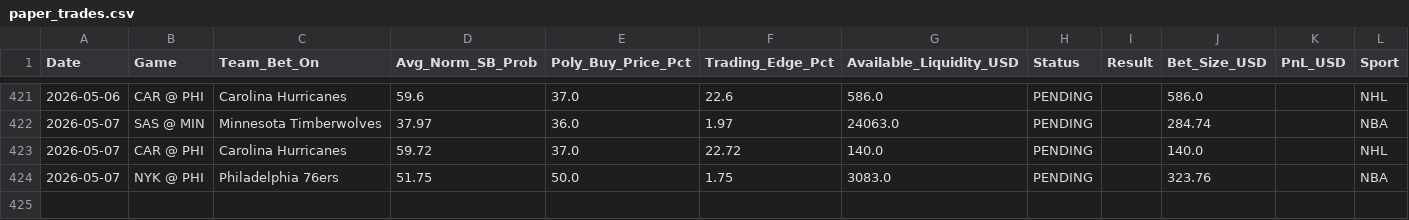
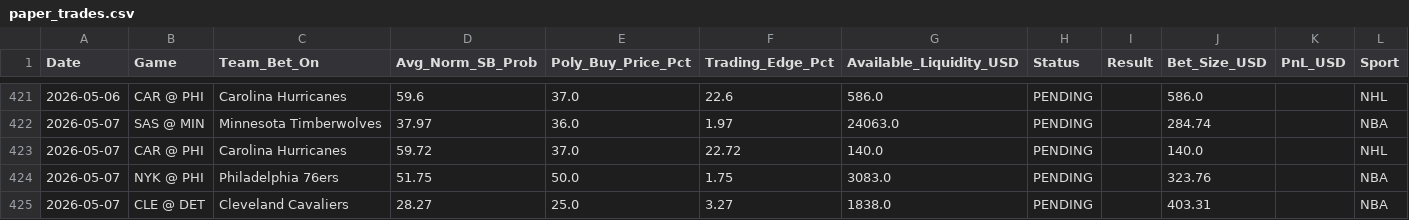
Before and after one commit to pmatorras/poly-bot, a CSV file: data/paper_trades.csv, drawn as a sheet; only a part is shown, gaps mark what is left out.

```diff
--- a/data/paper_trades.csv
+++ b/data/paper_trades.csv
@@ -424 +424,2 @@ Date,Game,Team_Bet_On,Avg_Norm_SB_Prob,Poly_Buy_Price_Pct,Trading_Edge_Pct,Avail
 2026-05-07,NYK @ PHI,Philadelphia 76ers,51.75,50.0,1.75,3083.0,PENDING,,323.76,,NBA
+2026-05-07,CLE @ DET,Cleveland Cavaliers,28.27,25.0,3.27,1838.0,PENDING,,403.31,,NBA
```
